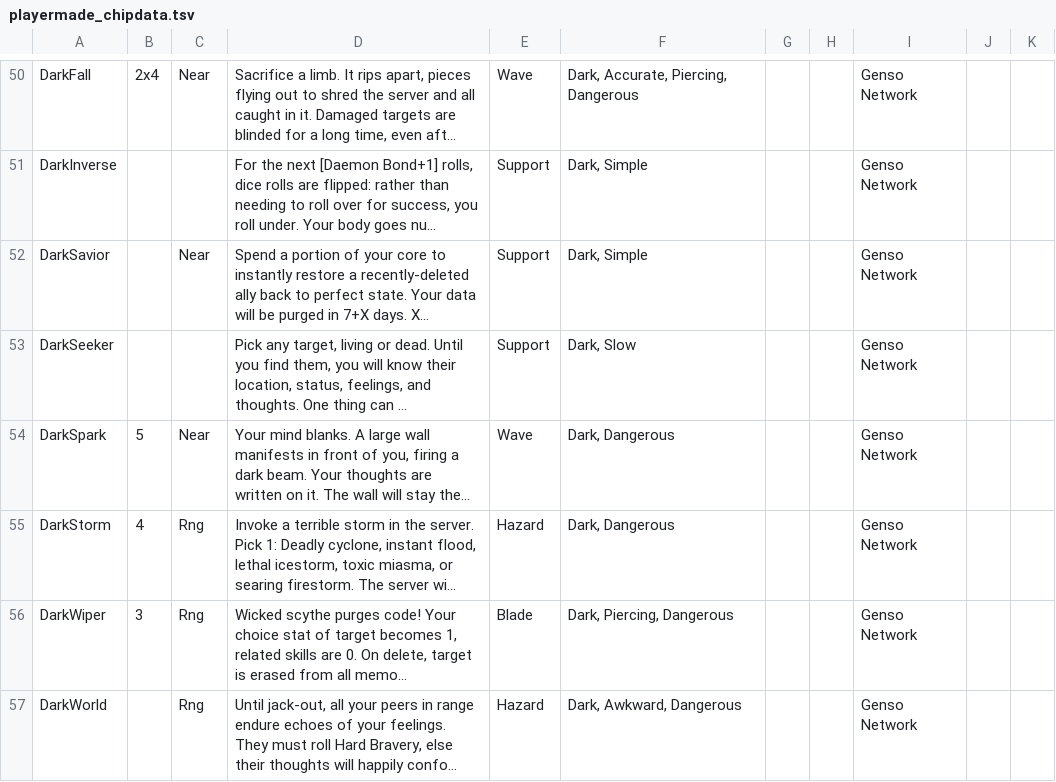
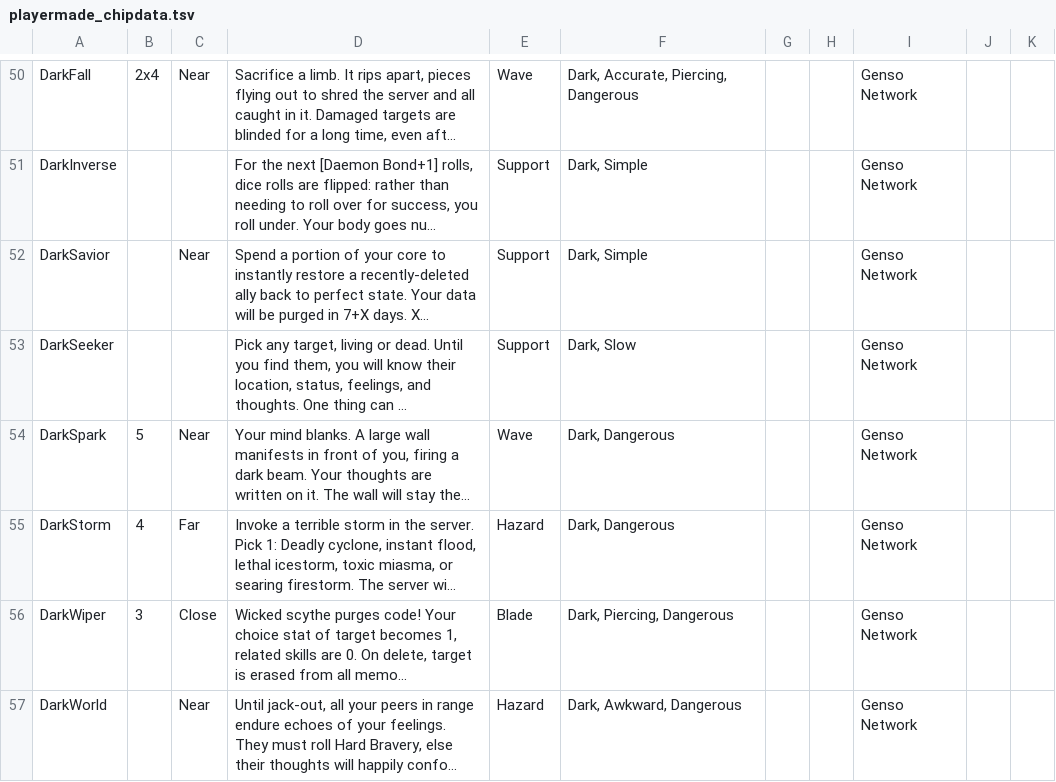
Before and after one commit to gskbladez/PROGBOT_CODE_DUMP, a TSV file: playermade_chipdata.tsv, drawn as a sheet; only a part is shown, gaps mark what is left out; long unchanged cells end in …; the diff names each change by its address in the sheet, - before the commit and + after, or states it on an @@ line.

```diff
--- a/playermade_chipdata.tsv
+++ b/playermade_chipdata.tsv
-C55: Rng
+C55: Far
-C56: Rng
+C56: Close
-C57: Rng
+C57: Near
```
Also changed, not shown: 1 other file.
